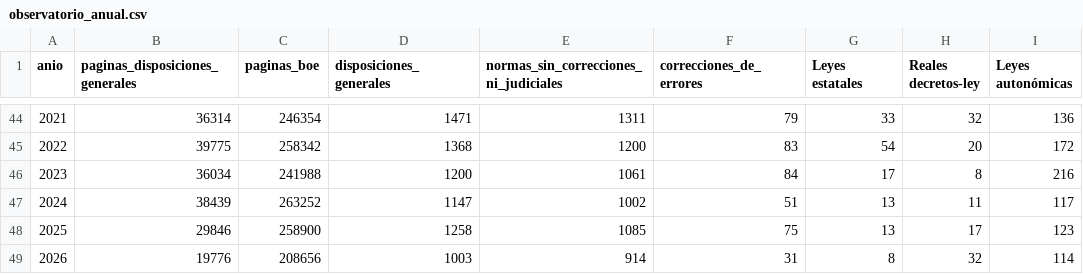
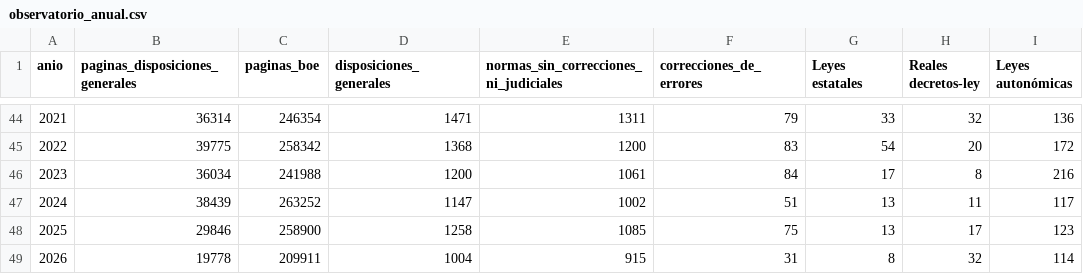
Before and after one commit to slopezrap/hiperlegislacion, a CSV file: docs/data/observatorio_anual.csv, drawn as a sheet; only a part is shown, gaps mark what is left out; the diff names each change by its address in the sheet, - before the commit and + after, or states it on an @@ line.

```diff
--- a/docs/data/observatorio_anual.csv
+++ b/docs/data/observatorio_anual.csv
-B49 (paginas_disposiciones_generales): 19776
+B49 (paginas_disposiciones_generales): 19778
-C49 (paginas_boe): 208656
+C49 (paginas_boe): 209911
-D49 (disposiciones_generales): 1003
+D49 (disposiciones_generales): 1004
-E49: 914
+E49: 915
```
Also changed, not shown: data/dias/2026.csv, data/s1/2026.csv, 1 other file.
